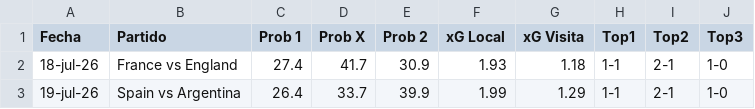
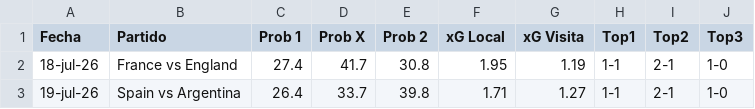
Before and after one commit to alejandropalencia12/predictor-mundial-2026_1.1, a CSV file: predictions.csv, drawn as a sheet.

```diff
--- a/predictions.csv
+++ b/predictions.csv
@@ -1,3 +1,3 @@
 Fecha,Partido,Prob 1,Prob X,Prob 2,xG Local,xG Visita,Top1,Top2,Top3
-18-jul-26,France vs England,27.4,41.7,30.9,1.93,1.18,1-1,2-1,1-0
-19-jul-26,Spain vs Argentina,26.4,33.7,39.9,1.99,1.29,1-1,2-1,1-0
+18-jul-26,France vs England,27.4,41.7,30.8,1.95,1.19,1-1,2-1,1-0
+19-jul-26,Spain vs Argentina,26.4,33.7,39.8,1.71,1.27,1-1,2-1,1-0
```
Also changed, not shown: 2 other files.
